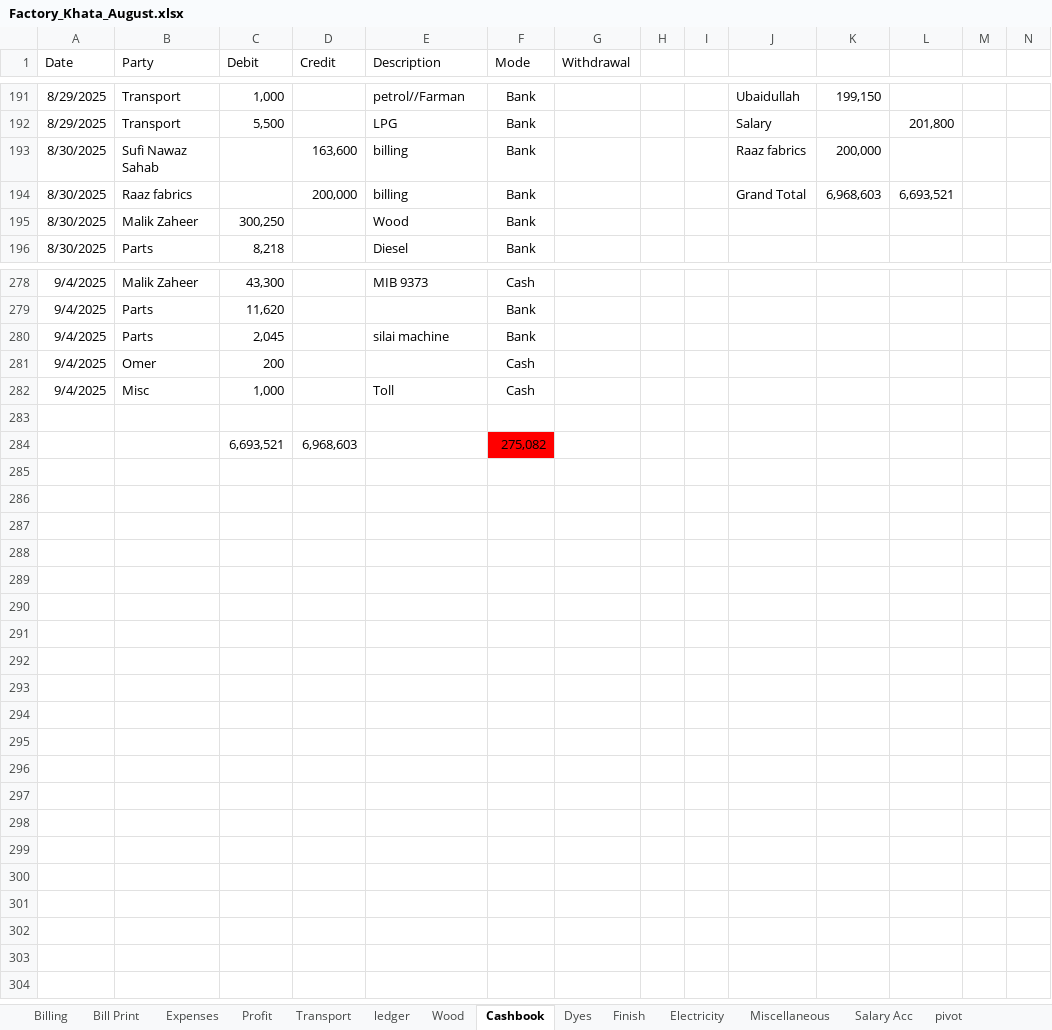
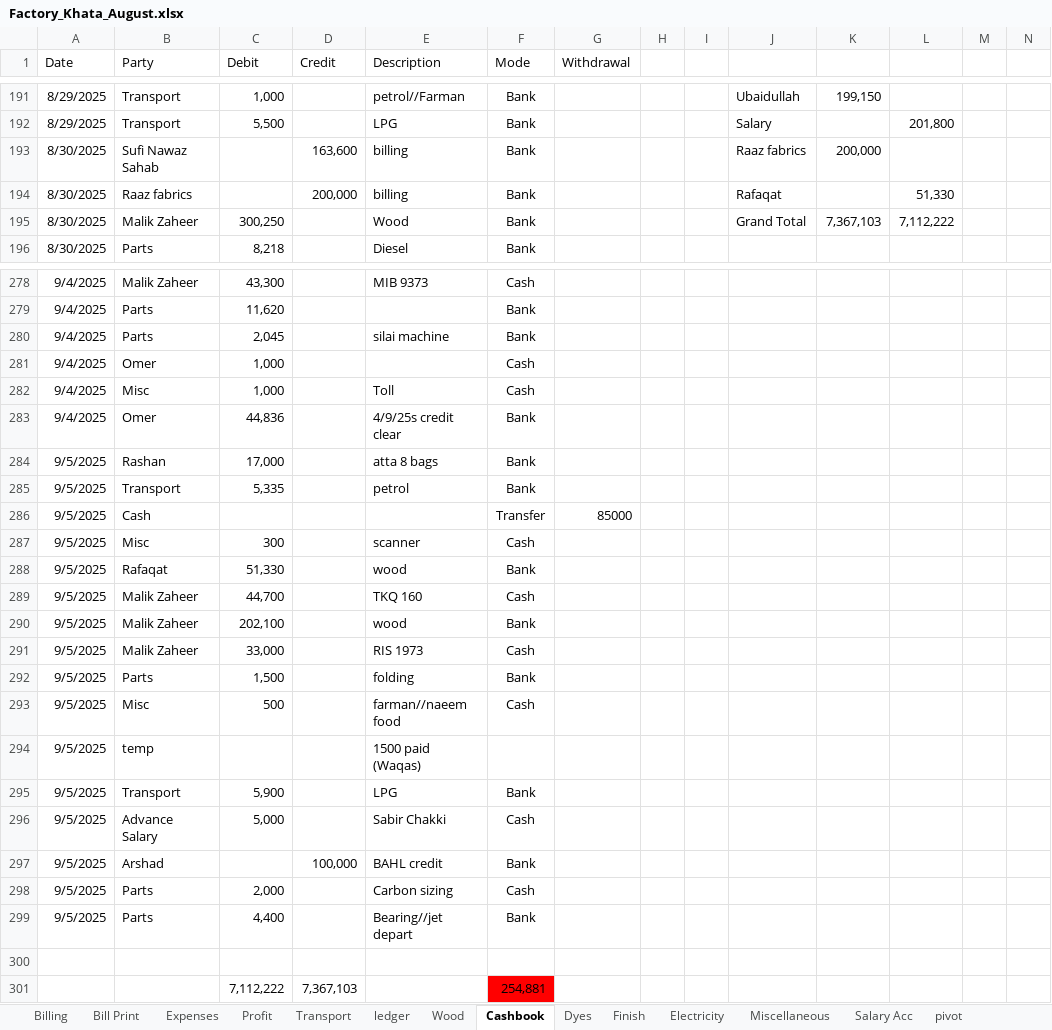
Before and after one commit to omerrazzaq4/Alhamd_dyeing, an Excel workbook: Factory_Khata_August.xlsx, sheet Cashbook, drawn as a sheet; only a part is shown, gaps mark what is left out; values as stored, in another font and other column widths than the file's, no borders; charts and pictures and table styles not drawn; removed rows and columns are numbered as before the commit, all else as after; rows hold the shown columns only; the diff covers the shown part only; the diff names each change by its address in the sheet, - before the commit and + after, or states it on an @@ line.

```diff
--- a/Factory_Khata_August.xlsx (sheet Cashbook)
+++ b/Factory_Khata_August.xlsx (sheet Cashbook)
-J194: Grand Total
+J194: Rafaqat
-K194: 6,968,603
+K194: (empty)
-L194: 6,693,521
+L194: 51,330
-J195: (empty)
+J195: Grand Total
-K195: (empty)
+K195: 7,367,103
-L195: (empty)
+L195: 7,112,222
-C281 (Debit): 200
+C281 (Debit): 1,000
+row 283: 9/4/2025 | Omer | 44,836 |  | 4/9/25s credit clear | Bank
+row 284: 9/5/2025 | Rashan | 17,000 |  | atta 8 bags | Bank
+row 285: 9/5/2025 | Transport | 5,335 |  | petrol | Bank
+row 286: 9/5/2025 | Cash |  |  |  | Transfer | 85000
+row 287: 9/5/2025 | Misc | 300 |  | scanner | Cash
+row 288: 9/5/2025 | Rafaqat | 51,330 |  | wood | Bank
+row 289: 9/5/2025 | Malik Zaheer | 44,700 |  | TKQ 160 | Cash
+row 290: 9/5/2025 | Malik Zaheer | 202,100 |  | wood | Bank
+row 291: 9/5/2025 | Malik Zaheer | 33,000 |  | RIS 1973 | Cash
+row 292: 9/5/2025 | Parts | 1,500 |  | folding | Bank
+row 293: 9/5/2025 | Misc | 500 |  | farman//naeem food | Cash
+row 294: 9/5/2025 | temp |  |  | 1500 paid (Waqas)
+row 295: 9/5/2025 | Transport | 5,900 |  | LPG | Bank
+row 296: 9/5/2025 | Advance Salary | 5,000 |  | Sabir Chakki | Cash
+row 297: 9/5/2025 | Arshad |  | 100,000 | BAHL credit | Bank
+row 298: 9/5/2025 | Parts | 2,000 |  | Carbon sizing | Cash
+row 299: 9/5/2025 | Parts | 4,400 |  | Bearing//jet depart | Bank
-row 284:  |  | 6,693,521 | 6,968,603 |  | 275,082
+row 301:  |  | 7,112,222 | 7,367,103 |  | 254,881
```
Also changed, not shown: 1 added row, 1 removed row and 18 edited cells elsewhere in this sheet, sheet ledger, sheet Billing, sheet Wood, sheet pivot, sheet Salary Acc, sheet Profit, 5 more sheets, charts or pictures.
